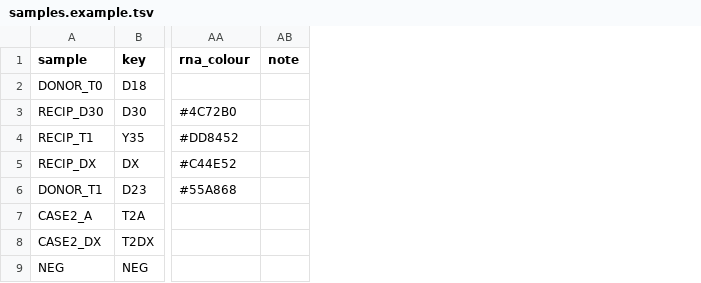
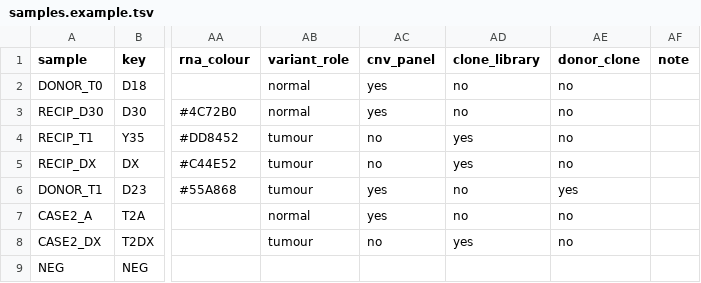
Before and after one commit to mbassalbioinformatics/Hiwase-DNMT3a-DDHN, a TSV file: config/samples.example.tsv, drawn as a sheet; only a part is shown, gaps mark what is left out; the diff names each change by its address in the sheet, - before the commit and + after, or states it on an @@ line.

```diff
--- a/config/samples.example.tsv
+++ b/config/samples.example.tsv
+column AB (variant_role), rows 2-8: normal | normal | tumour | tumour | tumour | normal | tumour
+column AC (cnv_panel), rows 2-8: yes | yes | no | no | yes | yes | no
+column AD (clone_library), rows 2-8: no | no | yes | yes | no | no | yes
+column AE (donor_clone), rows 2-8: no | no | no | no | yes | no | no
```
Also changed, not shown: 15 other files.
